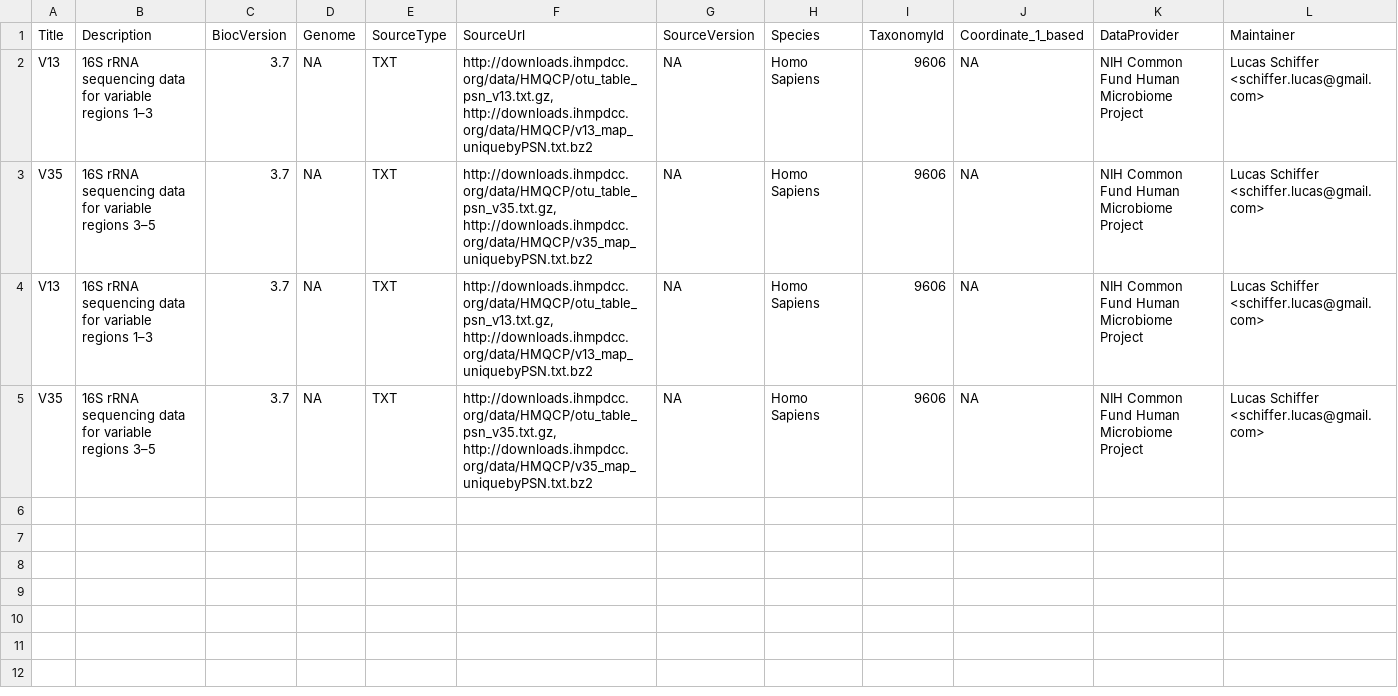
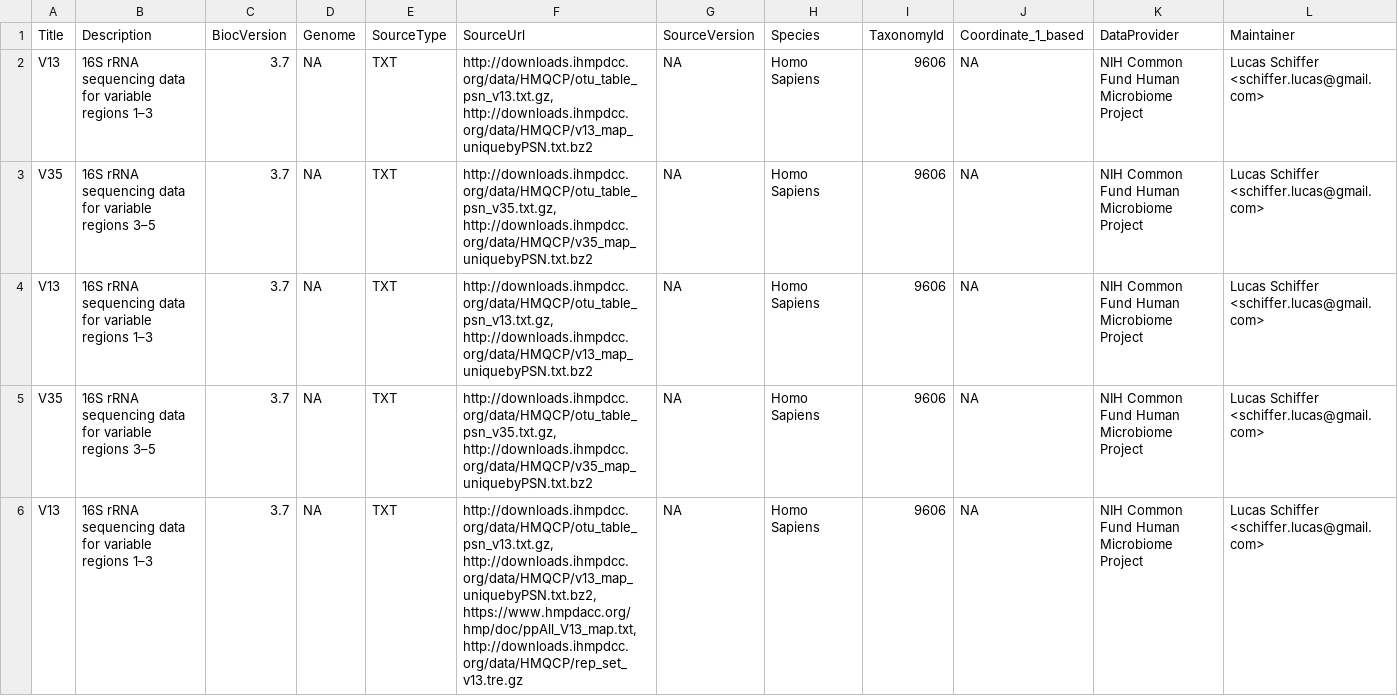
Before and after one commit to waldronlab/HMP16SData, a CSV file: inst/extdata/metadata.csv, drawn as a sheet; only a part is shown; rows hold the shown columns only; the diff covers the shown part only; the diff names each change by its address in the sheet, - before the commit and + after, or states it on an @@ line.

Commit message:
reprocess raw data to include SRS identifiers and phylogenetic trees

```diff
--- a/inst/extdata/metadata.csv
+++ b/inst/extdata/metadata.csv
+row 6: V13 | 16S rRNA sequencing data for variable regions 1–3 | 3.7 | NA | TXT | http://downloads.ihmpdcc.org/data/HMQCP/otu_table_psn_v13.txt.gz, http://downloads.ihmpdcc.org/data/HMQCP/v13_map_uniquebyPSN.txt.bz2, https://www.hmpdacc.org/hmp/doc/ppAll_V13_map.txt, http://downloads.ihmpdcc.org/data/HMQCP/rep_set_v13.tre.gz | NA | Homo Sapiens | 9606 | NA | NIH Common Fund Human Microbiome Project | Lucas Schiffer <schiffer.lucas@gmail.com>
```
Also changed, not shown: 1 added row elsewhere in this file, 1 other file.
